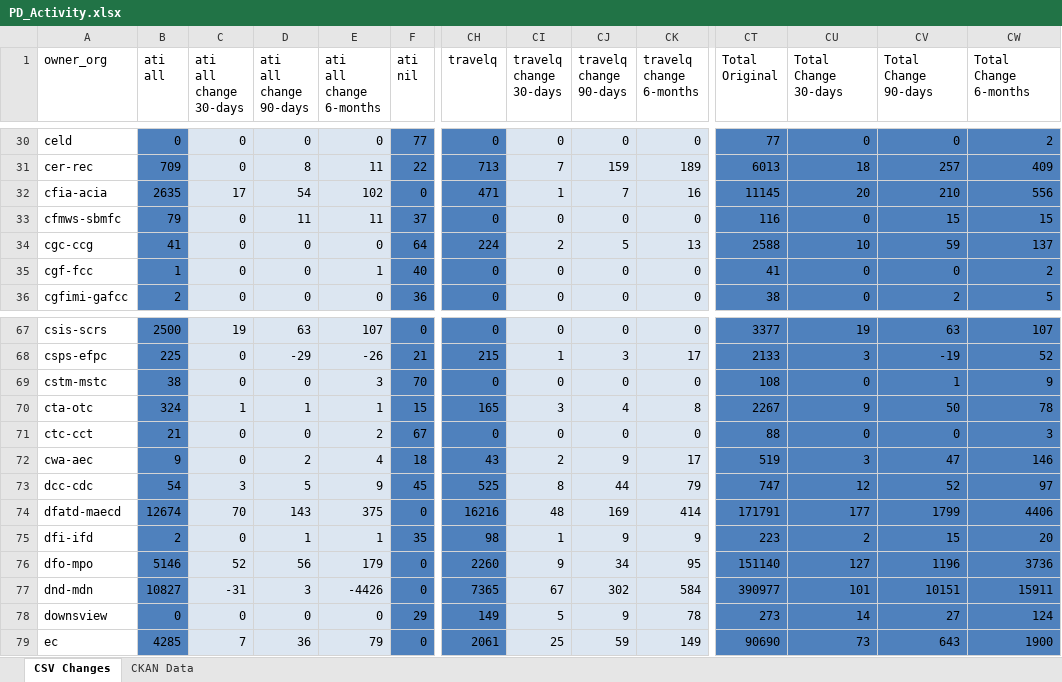
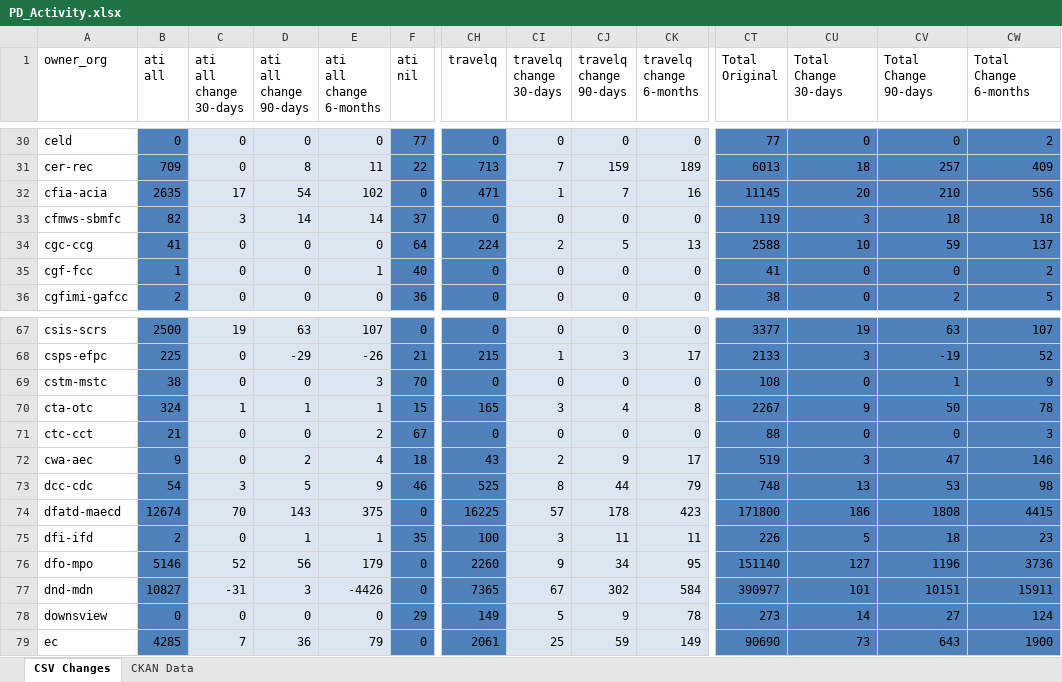
Before and after one commit to PatLittle/analytics-corporate-reporting, an Excel workbook: PD_CHANGES_RPT/PD_Activity.xlsx, sheet CSV Changes, drawn as a sheet; only a part is shown, gaps mark what is left out; values as stored, in another font and other column widths than the file's, no borders; the diff covers the shown part only; the diff names each change by its address in the sheet, - before the commit and + after, or states it on an @@ line.

```diff
--- a/PD_CHANGES_RPT/PD_Activity.xlsx (sheet CSV Changes)
+++ b/PD_CHANGES_RPT/PD_Activity.xlsx (sheet CSV Changes)
-B33 (ati all): 79
+B33 (ati all): 82
-C33 (ati all change 30-days): 0
+C33 (ati all change 30-days): 3
-D33 (ati all change 90-days): 11
+D33 (ati all change 90-days): 14
-E33 (ati all change 6-months): 11
+E33 (ati all change 6-months): 14
-CT33 (Total Original): 116
+CT33 (Total Original): 119
-CU33 (Total Change 30-days): 0
+CU33 (Total Change 30-days): 3
-CV33 (Total Change 90-days): 15
+CV33 (Total Change 90-days): 18
-CW33 (Total Change 6-months): 15
+CW33 (Total Change 6-months): 18
-F73 (ati nil): 45
+F73 (ati nil): 46
-CT73 (Total Original): 747
+CT73 (Total Original): 748
-CU73 (Total Change 30-days): 12
+CU73 (Total Change 30-days): 13
-CV73 (Total Change 90-days): 52
+CV73 (Total Change 90-days): 53
-CW73 (Total Change 6-months): 97
+CW73 (Total Change 6-months): 98
-CH74 (travelq): 16216
+CH74 (travelq): 16225
-CI74 (travelq change 30-days): 48
+CI74 (travelq change 30-days): 57
-CJ74 (travelq change 90-days): 169
+CJ74 (travelq change 90-days): 178
-CK74 (travelq change 6-months): 414
+CK74 (travelq change 6-months): 423
-CT74 (Total Original): 171791
+CT74 (Total Original): 171800
-CU74 (Total Change 30-days): 177
+CU74 (Total Change 30-days): 186
-CV74 (Total Change 90-days): 1799
+CV74 (Total Change 90-days): 1808
-CW74 (Total Change 6-months): 4406
+CW74 (Total Change 6-months): 4415
-CH75 (travelq): 98
+CH75 (travelq): 100
-CI75 (travelq change 30-days): 1
+CI75 (travelq change 30-days): 3
-CJ75 (travelq change 90-days): 9
+CJ75 (travelq change 90-days): 11
-CK75 (travelq change 6-months): 9
+CK75 (travelq change 6-months): 11
-CT75 (Total Original): 223
+CT75 (Total Original): 226
-CU75 (Total Change 30-days): 2
+CU75 (Total Change 30-days): 5
-CV75 (Total Change 90-days): 15
+CV75 (Total Change 90-days): 18
-CW75 (Total Change 6-months): 20
+CW75 (Total Change 6-months): 23
```
Also changed, not shown: 275 edited cells elsewhere in this sheet, 1 other file.
